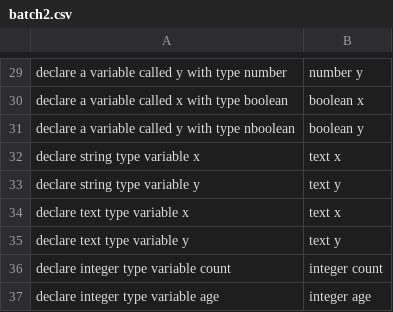
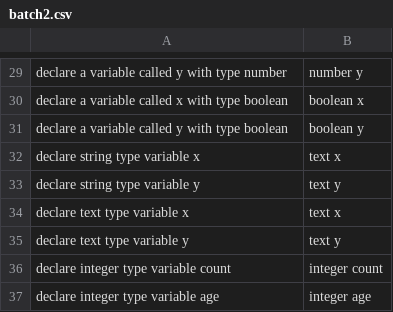
Before and after one commit to Suvetha11/FYP-Dataset, a CSV file: data/batch2.csv, drawn as a sheet; only a part is shown, gaps mark what is left out.

Commit message:
Update batch2.csv

```diff
--- a/data/batch2.csv
+++ b/data/batch2.csv
@@ -30,3 +30,3 @@ declare a variable called y with type number,number y
 declare a variable called x with type boolean,boolean x
-declare a variable called y with type nboolean,boolean y
+declare a variable called y with type boolean,boolean y
 declare string type variable x,text x
```
